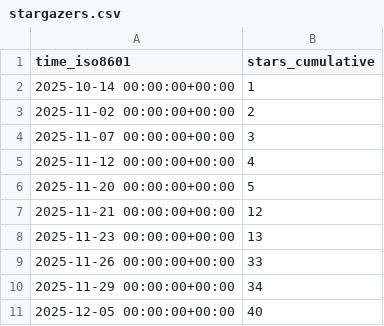
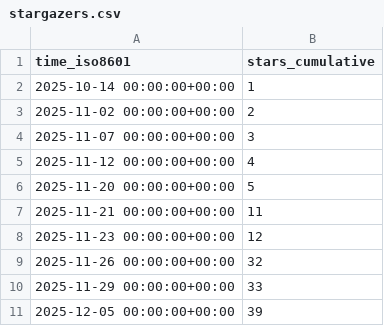
Before and after one commit to abhijit-ubale/Tableau_Workbook_Generator, a CSV file: abhijit-ubale/Tableau_Workbook_Generator/ghrs-data/stargazers.csv, drawn as a sheet.

```diff
--- a/abhijit-ubale/Tableau_Workbook_Generator/ghrs-data/stargazers.csv
+++ b/abhijit-ubale/Tableau_Workbook_Generator/ghrs-data/stargazers.csv
@@ -6,6 +6,6 @@ time_iso8601,stars_cumulative
 2025-11-20 00:00:00+00:00,5
-2025-11-21 00:00:00+00:00,12
-2025-11-23 00:00:00+00:00,13
-2025-11-26 00:00:00+00:00,33
-2025-11-29 00:00:00+00:00,34
-2025-12-05 00:00:00+00:00,40
+2025-11-21 00:00:00+00:00,11
+2025-11-23 00:00:00+00:00,12
+2025-11-26 00:00:00+00:00,32
+2025-11-29 00:00:00+00:00,33
+2025-12-05 00:00:00+00:00,39
```
